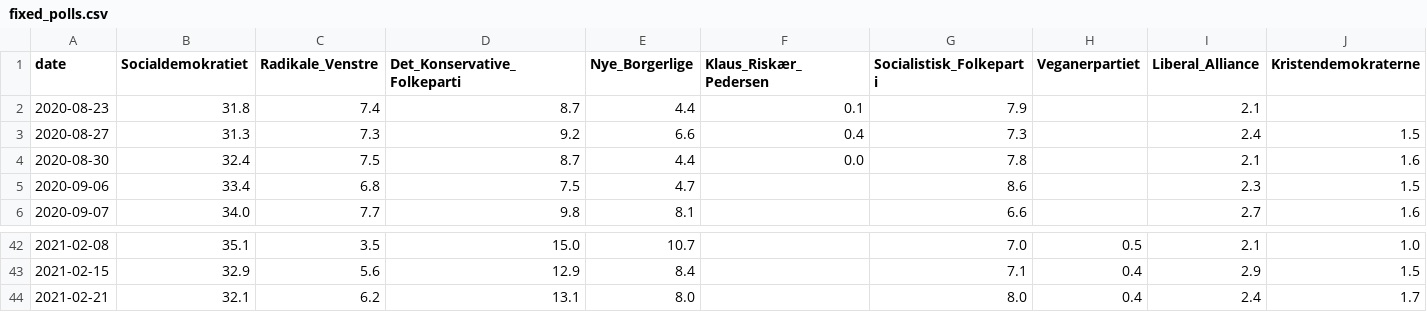
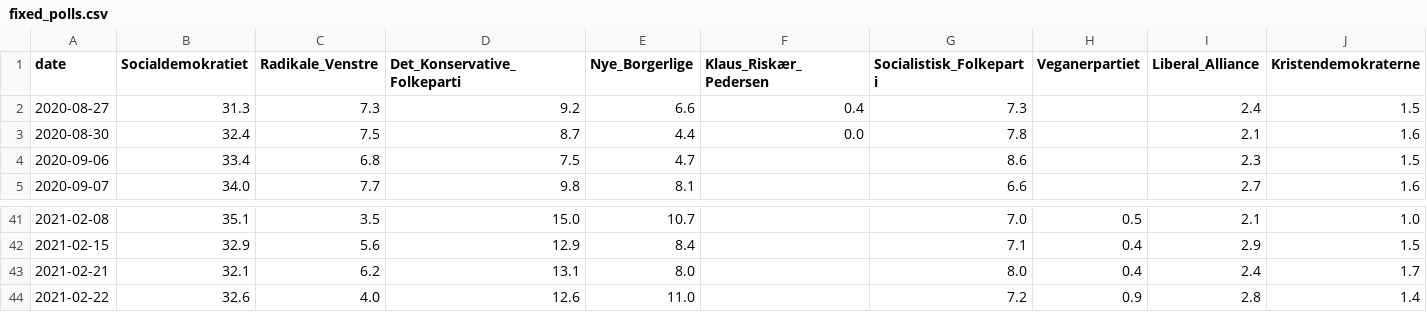
Before and after one commit to cookieblues/cookieblues.github.io, a CSV file: _site/polling/fixed_polls.csv, drawn as a sheet; only a part is shown, gaps mark what is left out; removed rows and columns are numbered as before the commit, all else as after; rows hold the shown columns only; the diff names each change by its address in the sheet, - before the commit and + after, or states it on an @@ line.

```diff
--- a/_site/polling/fixed_polls.csv
+++ b/_site/polling/fixed_polls.csv
-row 2: 2020-08-23 | 31.8 | 7.4 | 8.7 | 4.4 | 0.1 | 7.9 |  | 2.1
+row 44: 2021-02-22 | 32.6 | 4.0 | 12.6 | 11.0 |  | 7.2 | 0.9 | 2.8 | 1.4
```
Also changed, not shown: _site/polling/mean_polls.csv, polling/fixed_polls.csv, 3 other files.
